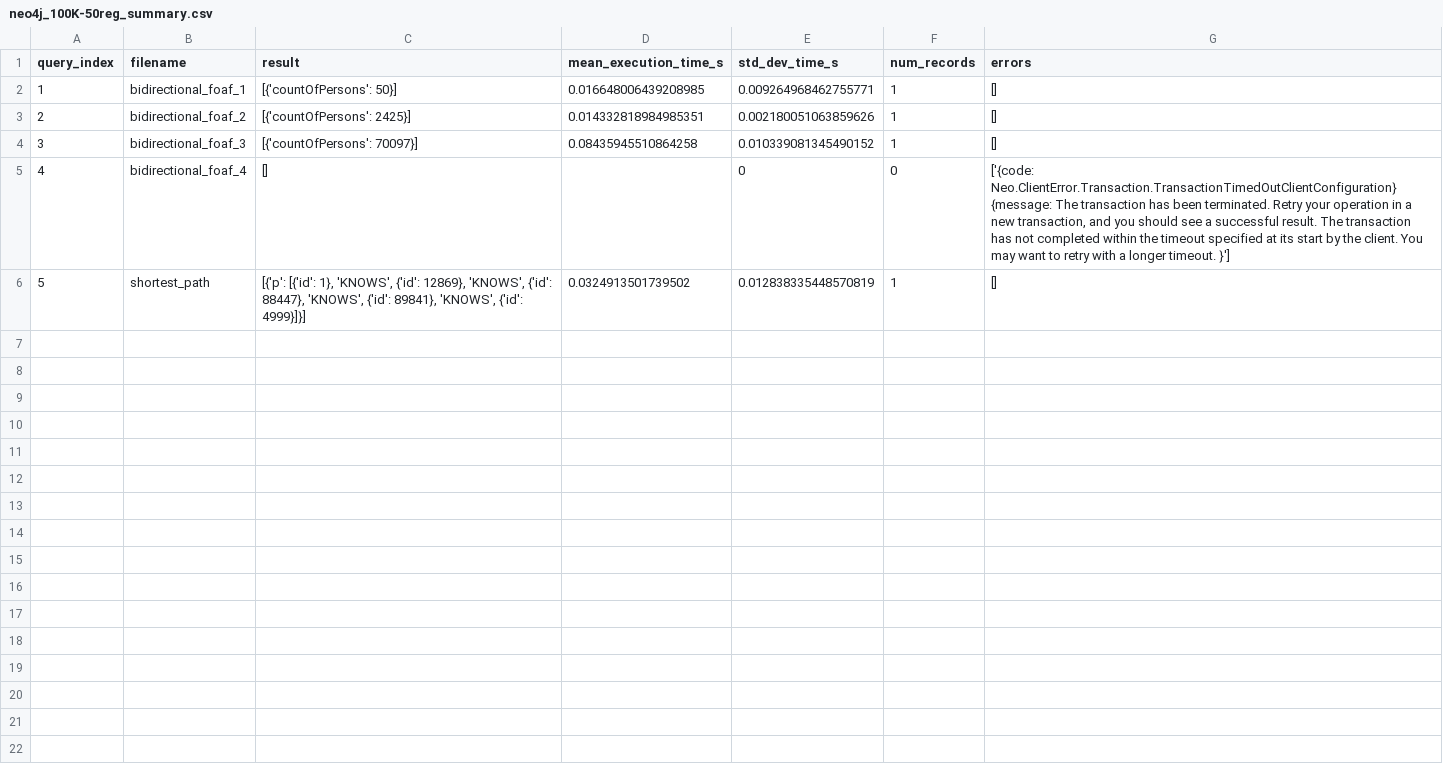
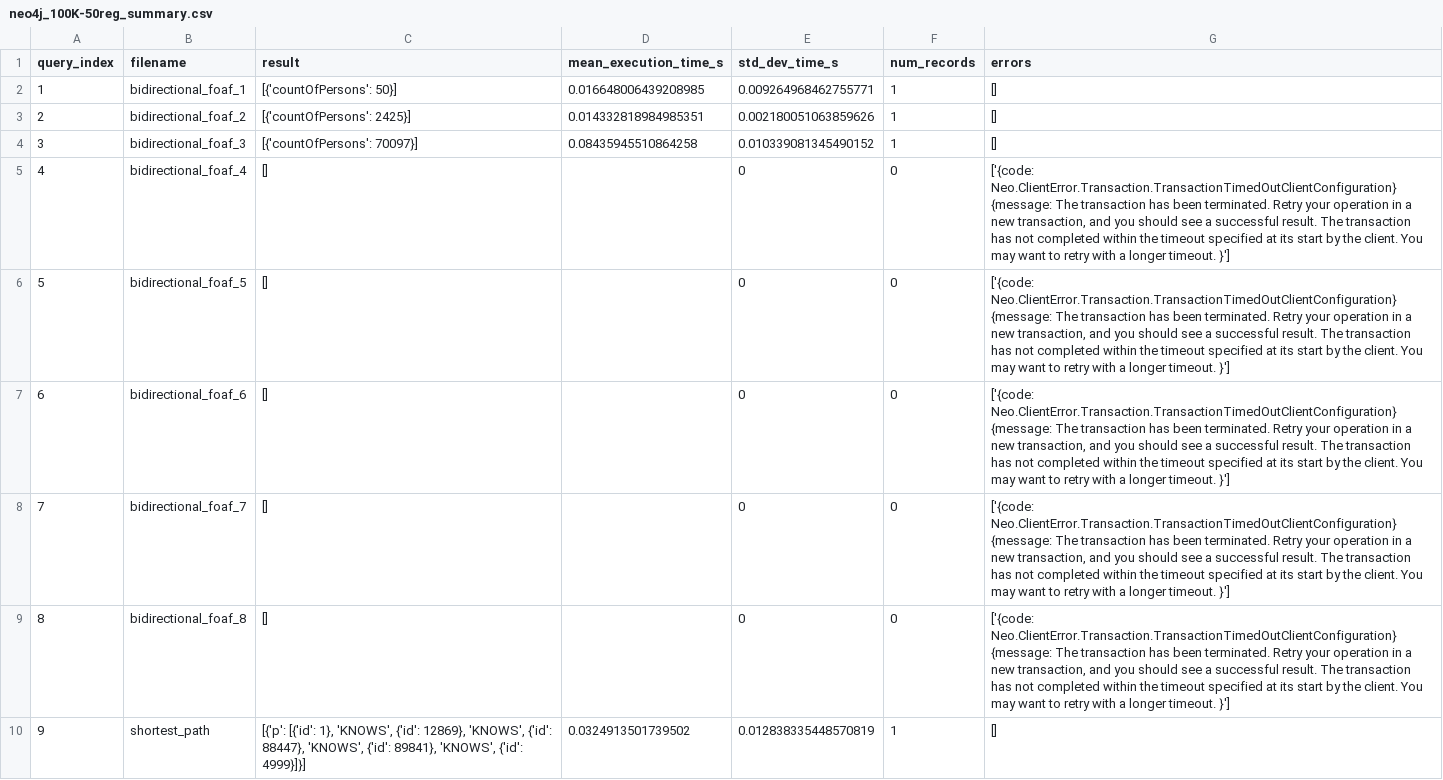
Before and after one commit to nussbaumer-dominik/bachelor_project, a CSV file: benchmark/neo4j_results/neo4j_100K-50reg_summary.csv, drawn as a sheet; addresses are those after the commit; the diff names each change by its address in the sheet, - before the commit and + after, or states it on an @@ line.

```diff
--- a/benchmark/neo4j_results/neo4j_100K-50reg_summary.csv
+++ b/benchmark/neo4j_results/neo4j_100K-50reg_summary.csv
+row 6: 5 | bidirectional_foaf_5 | [] |  | 0 | 0 | ['{code: Neo.ClientError.Transaction.TransactionTimedOutClientConfiguration} {message: The transaction has been terminated. Retry your operation in a new transaction, and you should see a successful result. The transaction has not completed within the timeout specified at its start by the client. You may want to retry with a longer timeout. }']
+row 7: 6 | bidirectional_foaf_6 | [] |  | 0 | 0 | ['{code: Neo.ClientError.Transaction.TransactionTimedOutClientConfiguration} {message: The transaction has been terminated. Retry your operation in a new transaction, and you should see a successful result. The transaction has not completed within the timeout specified at its start by the client. You may want to retry with a longer timeout. }']
+row 8: 7 | bidirectional_foaf_7 | [] |  | 0 | 0 | ['{code: Neo.ClientError.Transaction.TransactionTimedOutClientConfiguration} {message: The transaction has been terminated. Retry your operation in a new transaction, and you should see a successful result. The transaction has not completed within the timeout specified at its start by the client. You may want to retry with a longer timeout. }']
+row 9: 8 | bidirectional_foaf_8 | [] |  | 0 | 0 | ['{code: Neo.ClientError.Transaction.TransactionTimedOutClientConfiguration} {message: The transaction has been terminated. Retry your operation in a new transaction, and you should see a successful result. The transaction has not completed within the timeout specified at its start by the client. You may want to retry with a longer timeout. }']
@@ column A (query_index) renumbered from row 10 down @@
```
Also changed, not shown: benchmark/neo4j_results/neo4j_50K-100reg_summary.csv, benchmark/postgres_results/postgres_50K-100reg_summary.csv, 14 other files.
